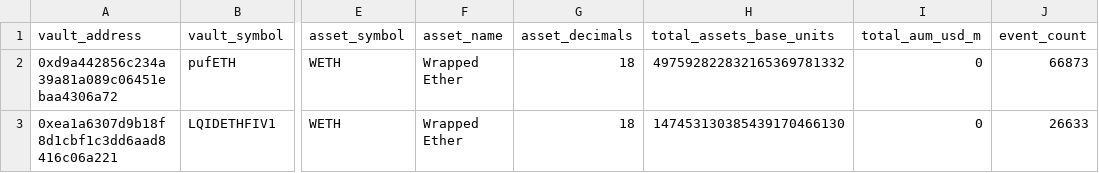
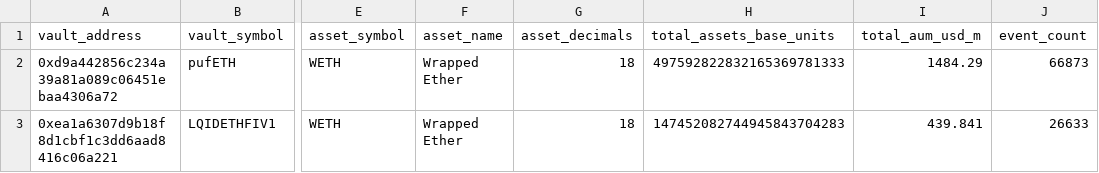
Before and after one commit to ERC4626-Alliance/vault-bounties, a CSV file: vault-graph/src/data/process/vaults-sample.csv, drawn as a sheet; only a part is shown, gaps mark what is left out; the diff names each change by its address in the sheet, - before the commit and + after, or states it on an @@ line.

```diff
--- a/vault-graph/src/data/process/vaults-sample.csv
+++ b/vault-graph/src/data/process/vaults-sample.csv
-H2 (total_assets_base_units): 497592822832165369781332
+H2 (total_assets_base_units): 497592822832165369781333
-I2 (total_aum_usd_m): 0
+I2 (total_aum_usd_m): 1484.29
-H3 (total_assets_base_units): 147453130385439170466130
+H3 (total_assets_base_units): 147452082744945843704283
-I3 (total_aum_usd_m): 0
+I3 (total_aum_usd_m): 439.841
```
Also changed, not shown: vault-graph/src/data/process/vaults.csv, 4 other files.
